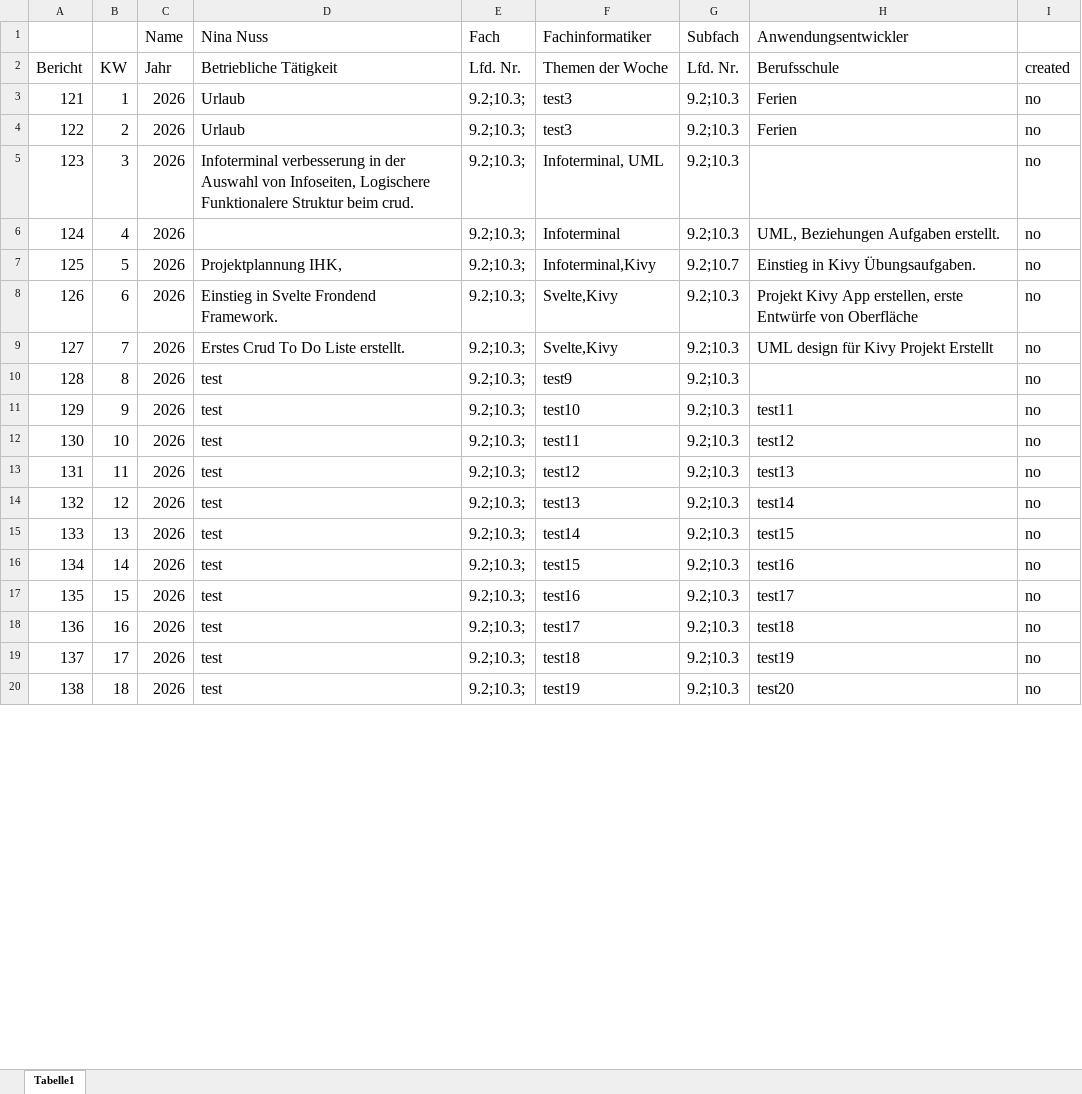
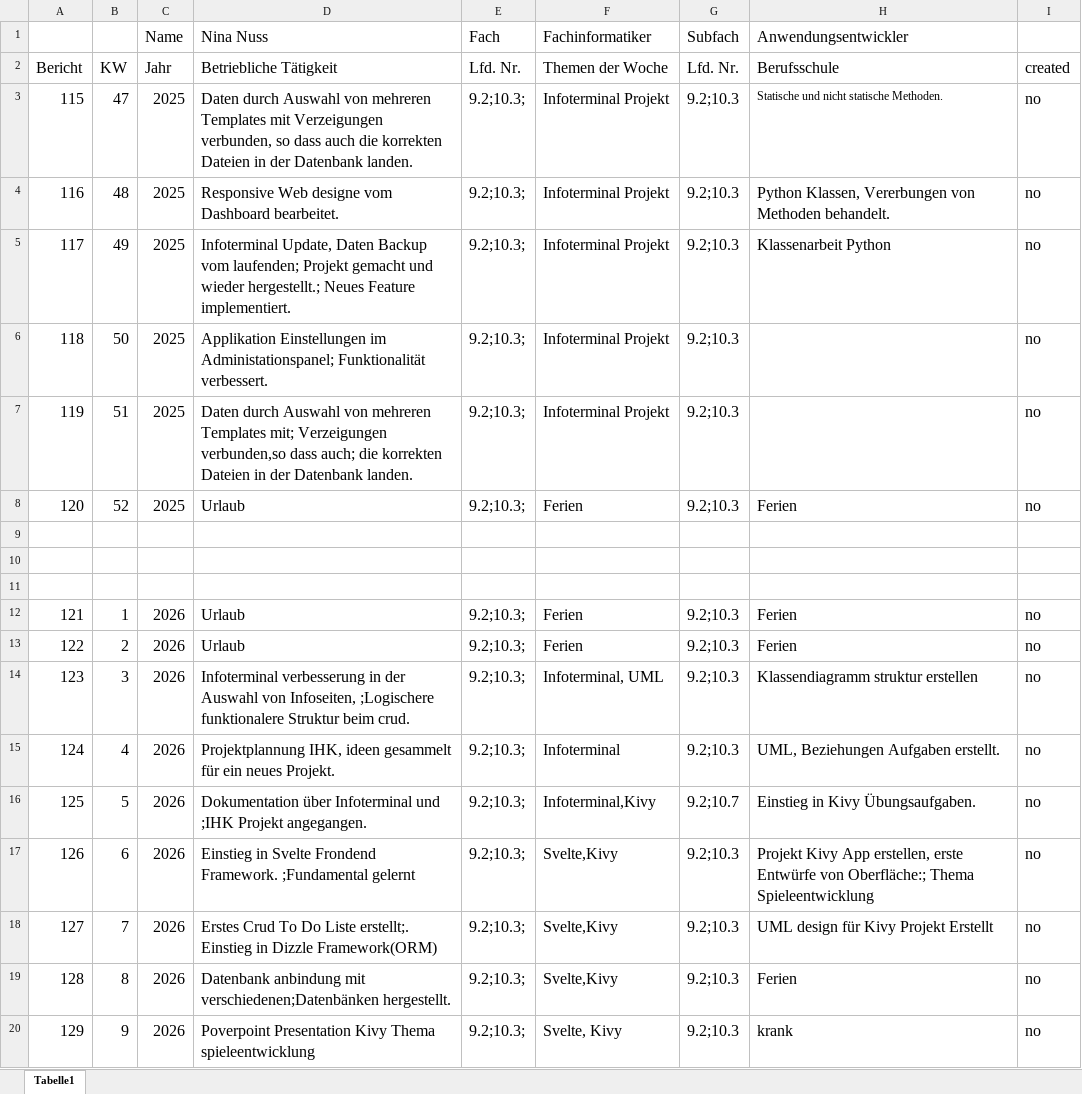
Before and after one commit to Nina-Nuss/BerichteGenerierenJSt, an Excel workbook: BerichteGenerierenJSt_2026/data.xlsx, sheet Tabelle1, drawn as a sheet; only a part is shown; values as stored, in another font and other column widths than the file's, no borders; removed rows and columns are numbered as before the commit, all else as after; the diff covers the shown part only; the diff names each change by its address in the sheet, - before the commit and + after, or states it on an @@ line.

```diff
--- a/BerichteGenerierenJSt_2026/data.xlsx (sheet Tabelle1)
+++ b/BerichteGenerierenJSt_2026/data.xlsx (sheet Tabelle1)
+row 3: 115 | 47 | 2025 | Daten durch Auswahl von mehreren Templates mit Verzeigungen verbunden, so dass auch die korrekten Dateien in der Datenbank landen. | 9.2;10.3; | Infoterminal Projekt | 9.2;10.3 | Statische und nicht statische Methoden. | no
+row 4: 116 | 48 | 2025 | Responsive Web designe vom Dashboard bearbeitet. | 9.2;10.3; | Infoterminal Projekt | 9.2;10.3 | Python Klassen, Vererbungen von Methoden behandelt. | no
+row 5: 117 | 49 | 2025 | Infoterminal Update, Daten Backup vom laufenden; Projekt gemacht und wieder hergestellt.; Neues Feature implementiert. | 9.2;10.3; | Infoterminal Projekt | 9.2;10.3 | Klassenarbeit Python | no
+row 6: 118 | 50 | 2025 | Applikation Einstellungen im Administationspanel; Funktionalität verbessert. | 9.2;10.3; | Infoterminal Projekt | 9.2;10.3 |  | no
+row 7: 119 | 51 | 2025 | Daten durch Auswahl von mehreren Templates mit; Verzeigungen verbunden,so dass auch; die korrekten Dateien in der Datenbank landen. | 9.2;10.3; | Infoterminal Projekt | 9.2;10.3 |  | no
+row 8: 120 | 52 | 2025 | Urlaub | 9.2;10.3; | Ferien | 9.2;10.3 | Ferien | no
+row 9: (empty)
+row 10: (empty)
+row 11: (empty)
-F12:F13 (Fachinformatiker): test3
+F12:F13 (Fachinformatiker): Ferien
-D14 (Nina Nuss): …von Infoseiten, Logischere Funktionalere Struktur beim…
+D14 (Nina Nuss): …von Infoseiten, ;Logischere funktionalere Struktur beim…
-H14 (Anwendungsentwickler): (empty)
+H14 (Anwendungsentwickler): Klassendiagramm struktur erstellen
-D15 (Nina Nuss): (empty)
+D15 (Nina Nuss): Projektplannung IHK, ideen gesammelt für ein neues Projekt.
-D16 (Nina Nuss): Projektplannung IHK,
+D16 (Nina Nuss): Dokumentation über Infoterminal und ;IHK Projekt angegangen.
-D17 (Nina Nuss): …Frondend Framework.
+D17 (Nina Nuss): …Frondend Framework. ;Fundamental gelernt
-H17 (Anwendungsentwickler): …Entwürfe von Oberfläche
+H17 (Anwendungsentwickler): …Entwürfe von Oberfläche:; Thema Spieleentwicklung
-D18 (Nina Nuss): …Do Liste erstellt.
+D18 (Nina Nuss): …Do Liste erstellt;. Einstieg in Dizzle Framework(ORM)
-D19 (Nina Nuss): test
+D19 (Nina Nuss): Datenbank anbindung mit verschiedenen;Datenbänken hergestellt.
-F19 (Fachinformatiker): test9
+F19 (Fachinformatiker): Svelte,Kivy
-H19 (Anwendungsentwickler): (empty)
+H19 (Anwendungsentwickler): Ferien
-D20 (Nina Nuss): test
+D20 (Nina Nuss): Poverpoint Presentation Kivy Thema spieleentwicklung
-F20 (Fachinformatiker): test10
+F20 (Fachinformatiker): Svelte, Kivy
-H20 (Anwendungsentwickler): test11
+H20 (Anwendungsentwickler): krank
-row 12: 130 | 10 | 2026 | test | 9.2;10.3; | test11 | 9.2;10.3 | test12 | no
-row 13: 131 | 11 | 2026 | test | 9.2;10.3; | test12 | 9.2;10.3 | test13 | no
-row 14: 132 | 12 | 2026 | test | 9.2;10.3; | test13 | 9.2;10.3 | test14 | no
-row 15: 133 | 13 | 2026 | test | 9.2;10.3; | test14 | 9.2;10.3 | test15 | no
-row 16: 134 | 14 | 2026 | test | 9.2;10.3; | test15 | 9.2;10.3 | test16 | no
-row 17: 135 | 15 | 2026 | test | 9.2;10.3; | test16 | 9.2;10.3 | test17 | no
-row 18: 136 | 16 | 2026 | test | 9.2;10.3; | test17 | 9.2;10.3 | test18 | no
-row 19: 137 | 17 | 2026 | test | 9.2;10.3; | test18 | 9.2;10.3 | test19 | no
-row 20: 138 | 18 | 2026 | test | 9.2;10.3; | test19 | 9.2;10.3 | test20 | no
```
Also changed, not shown: 5 removed rows elsewhere in this sheet, 24 other files.
